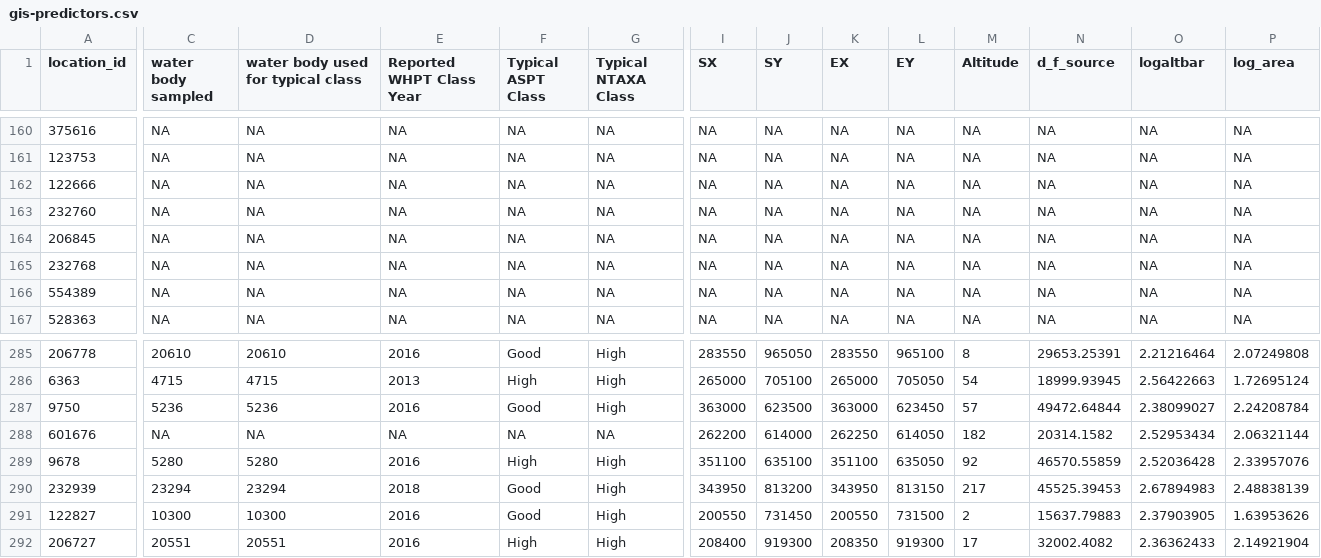
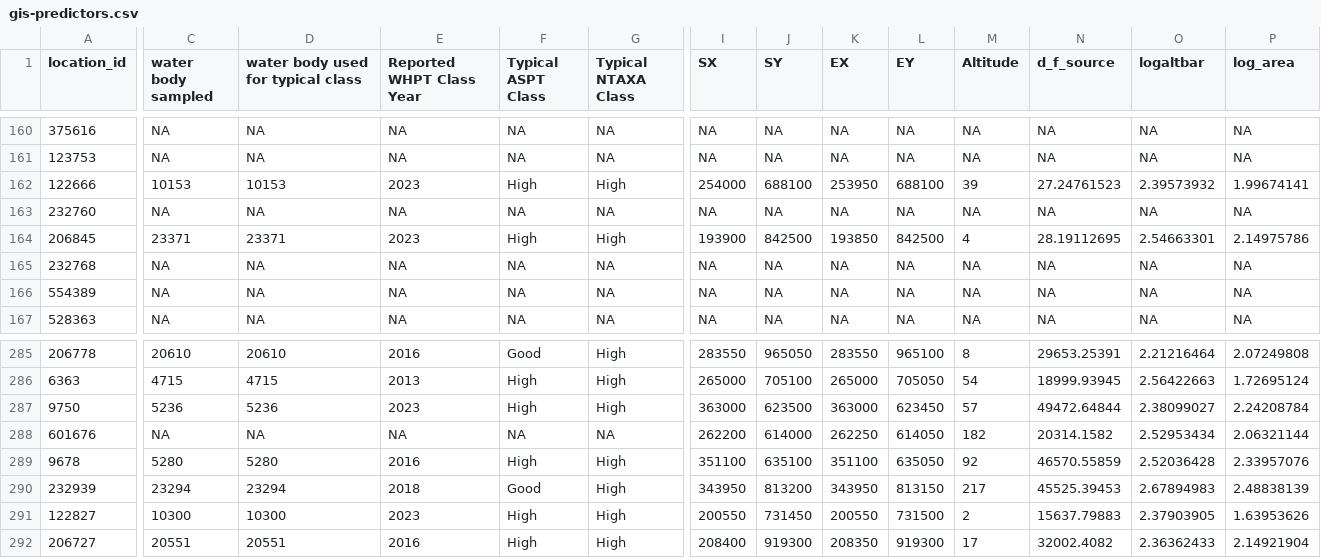
Before and after one commit to ecodata1/whpt, a CSV file: inst/extdat/gis-predictors.csv, drawn as a sheet; only a part is shown, gaps mark what is left out; the diff covers the shown part only; the diff names each change by its address in the sheet, - before the commit and + after, or states it on an @@ line.

```diff
--- a/inst/extdat/gis-predictors.csv
+++ b/inst/extdat/gis-predictors.csv
-C162 (water body sampled): NA
+C162 (water body sampled): 10153
-D162: NA
+D162: 10153
-E162 (Reported WHPT Class Year): NA
+E162 (Reported WHPT Class Year): 2023
-F162 (Typical ASPT Class): NA
+F162 (Typical ASPT Class): High
-G162 (Typical NTAXA Class): NA
+G162 (Typical NTAXA Class): High
-I162 (SX): NA
+I162 (SX): 254000
-J162 (SY): NA
+J162 (SY): 688100
-K162 (EX): NA
+K162 (EX): 253950
-L162 (EY): NA
+L162 (EY): 688100
-M162 (Altitude): NA
+M162 (Altitude): 39
-N162 (d_f_source): NA
+N162 (d_f_source): 27.24761523
-O162 (logaltbar): NA
+O162 (logaltbar): 2.39573932
-P162 (log_area): NA
+P162 (log_area): 1.99674141
-C164 (water body sampled): NA
+C164 (water body sampled): 23371
-D164: NA
+D164: 23371
-E164 (Reported WHPT Class Year): NA
+E164 (Reported WHPT Class Year): 2023
-F164 (Typical ASPT Class): NA
+F164 (Typical ASPT Class): High
-G164 (Typical NTAXA Class): NA
+G164 (Typical NTAXA Class): High
-I164 (SX): NA
+I164 (SX): 193900
-J164 (SY): NA
+J164 (SY): 842500
-K164 (EX): NA
+K164 (EX): 193850
-L164 (EY): NA
+L164 (EY): 842500
-M164 (Altitude): NA
+M164 (Altitude): 4
-N164 (d_f_source): NA
+N164 (d_f_source): 28.19112695
-O164 (logaltbar): NA
+O164 (logaltbar): 2.54663301
-P164 (log_area): NA
+P164 (log_area): 2.14975786
-E287 (Reported WHPT Class Year): 2016
+E287 (Reported WHPT Class Year): 2023
-F287 (Typical ASPT Class): Good
+F287 (Typical ASPT Class): High
-E291 (Reported WHPT Class Year): 2016
+E291 (Reported WHPT Class Year): 2023
-F291 (Typical ASPT Class): Good
+F291 (Typical ASPT Class): High
```
Also changed, not shown: 138 edited cells elsewhere in this file.
